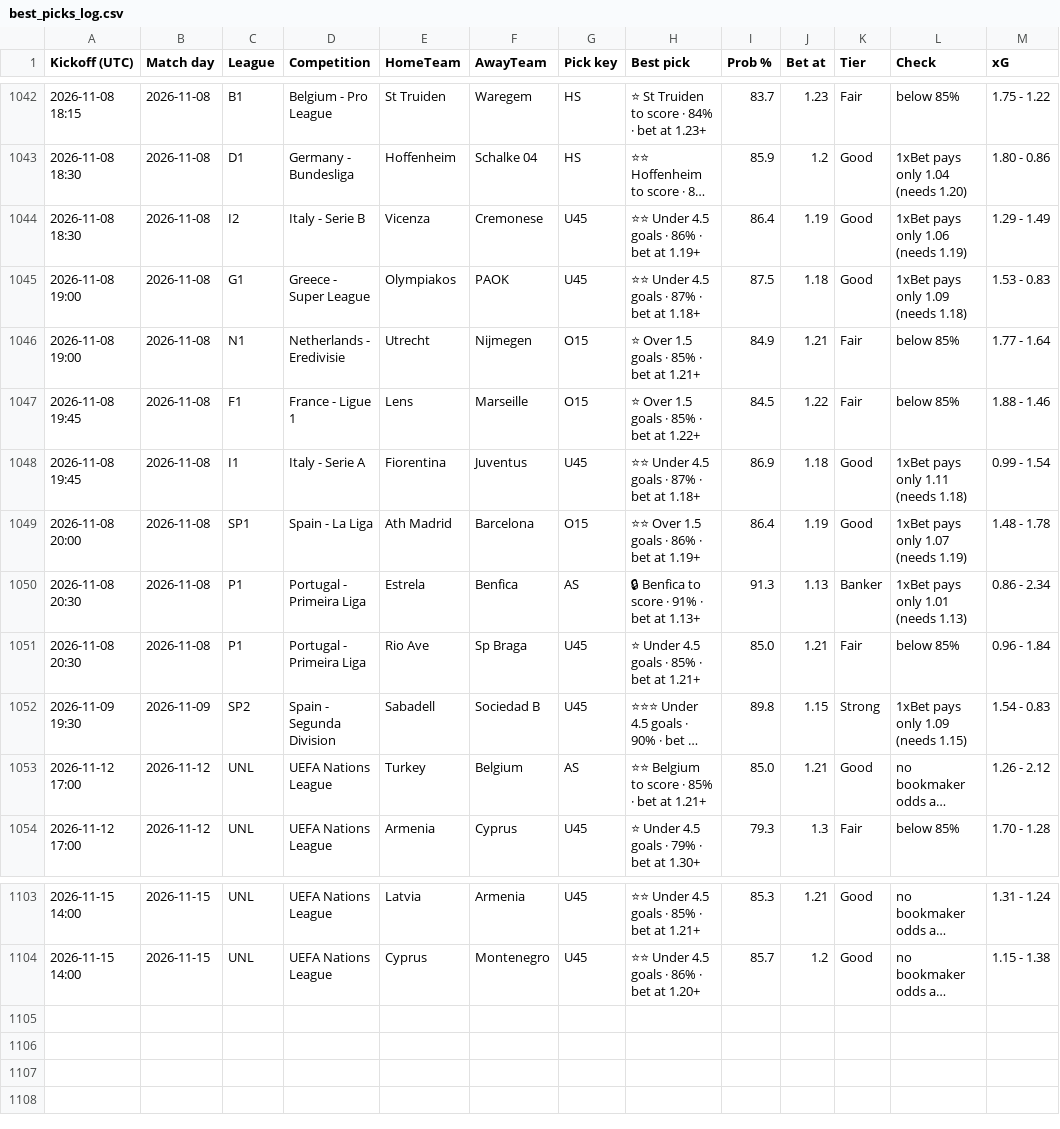
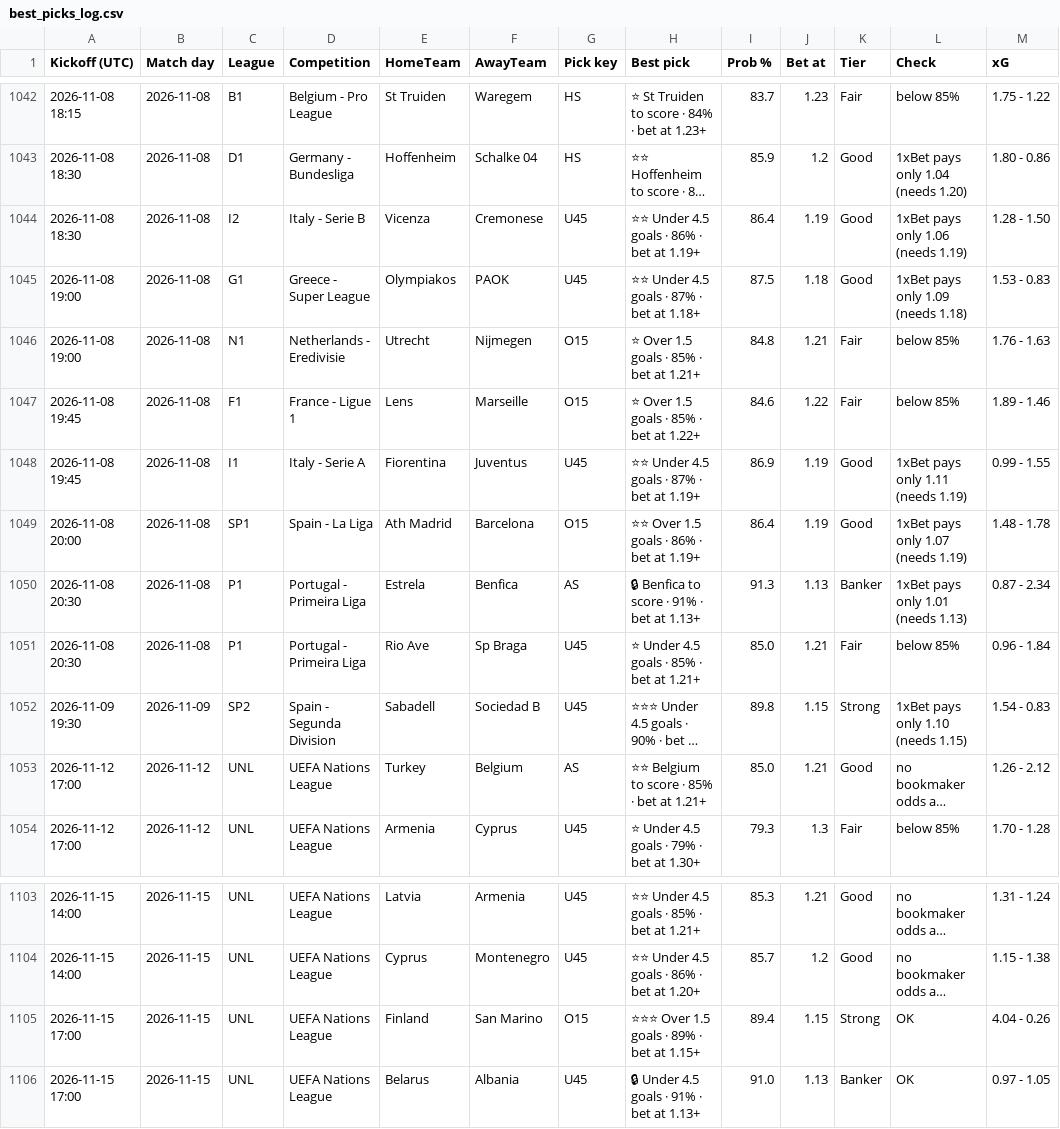
Before and after one commit to tambejasparh/epl-value-dashboard, a CSV file: best_picks_log.csv, drawn as a sheet; only a part is shown, gaps mark what is left out; long unchanged cells end in …; the diff names each change by its address in the sheet, - before the commit and + after, or states it on an @@ line.

```diff
--- a/best_picks_log.csv
+++ b/best_picks_log.csv
-M1044 (xG): 1.29 - 1.49
+M1044 (xG): 1.28 - 1.50
-I1046 (Prob %): 84.9
+I1046 (Prob %): 84.8
-M1046 (xG): 1.77 - 1.64
+M1046 (xG): 1.76 - 1.63
-I1047 (Prob %): 84.5
+I1047 (Prob %): 84.6
-M1047 (xG): 1.88 - 1.46
+M1047 (xG): 1.89 - 1.46
-H1048 (Best pick): ⭐⭐ Under 4.5 goals · 87% · bet at 1.18+
+H1048 (Best pick): ⭐⭐ Under 4.5 goals · 87% · bet at 1.19+
-J1048 (Bet at): 1.18
+J1048 (Bet at): 1.19
-L1048 (Check): 1xBet pays only 1.11 (needs 1.18)
+L1048 (Check): 1xBet pays only 1.11 (needs 1.19)
-M1048 (xG): 0.99 - 1.54
+M1048 (xG): 0.99 - 1.55
-M1050 (xG): 0.86 - 2.34
+M1050 (xG): 0.87 - 2.34
-L1052 (Check): 1xBet pays only 1.09 (needs 1.15)
+L1052 (Check): 1xBet pays only 1.10 (needs 1.15)
+row 1105: 2026-11-15 17:00 | 2026-11-15 | UNL | UEFA Nations League | Finland | San Marino | O15 | ⭐⭐⭐ Over 1.5 goals · 89% · bet at 1.15+ | 89.4 | 1.15 | Strong | OK | 4.04 - 0.26
+row 1106: 2026-11-15 17:00 | 2026-11-15 | UNL | UEFA Nations League | Belarus | Albania | U45 | 🔒 Under 4.5 goals · 91% · bet at 1.13+ | 91.0 | 1.13 | Banker | OK | 0.97 - 1.05
```
Also changed, not shown: data_snapshot/af_fixtures.csv, data_snapshot/results_E0.csv, 19 other files.
